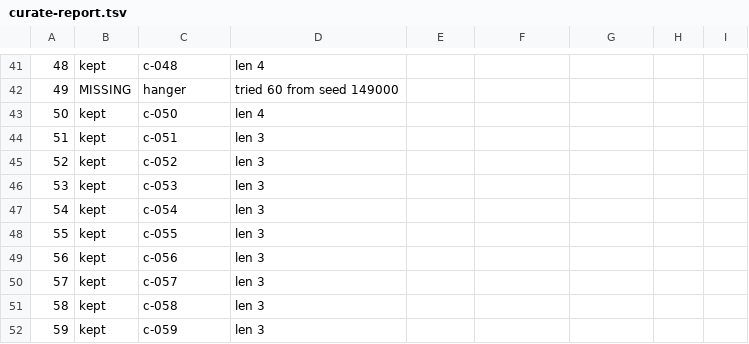
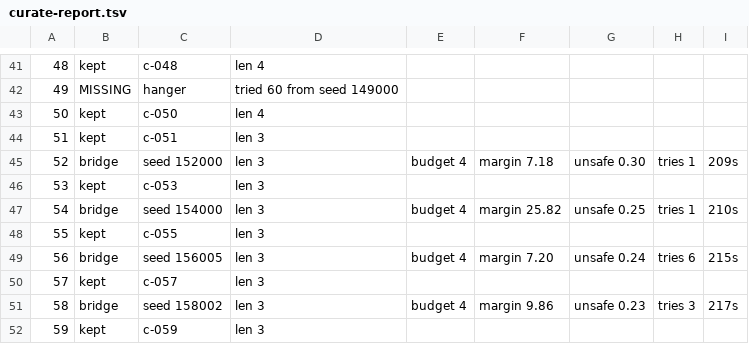
Before and after one commit to krmgnlkrmz/KeyStone, a TSV file: Tools/LevelForge/reports/curate-report.tsv, drawn as a sheet; only a part is shown, gaps mark what is left out; the diff covers the shown part only.

```diff
--- a/Tools/LevelForge/reports/curate-report.tsv
+++ b/Tools/LevelForge/reports/curate-report.tsv
@@ -44,9 +44,9 @@
 51	kept	c-051	len 3
-52	kept	c-052	len 3
+52	bridge	seed 152000	len 3	budget 4	margin 7.18	unsafe 0.30	tries 1	209s
 53	kept	c-053	len 3
-54	kept	c-054	len 3
+54	bridge	seed 154000	len 3	budget 4	margin 25.82	unsafe 0.25	tries 1	210s
 55	kept	c-055	len 3
-56	kept	c-056	len 3
+56	bridge	seed 156005	len 3	budget 4	margin 7.20	unsafe 0.24	tries 6	215s
 57	kept	c-057	len 3
-58	kept	c-058	len 3
+58	bridge	seed 158002	len 3	budget 4	margin 9.86	unsafe 0.23	tries 3	217s
 59	kept	c-059	len 3
```
Also changed, not shown: 56 edited cells elsewhere in this file, Tools/LevelForge/reports/curated-report.tsv, 12 other files.
